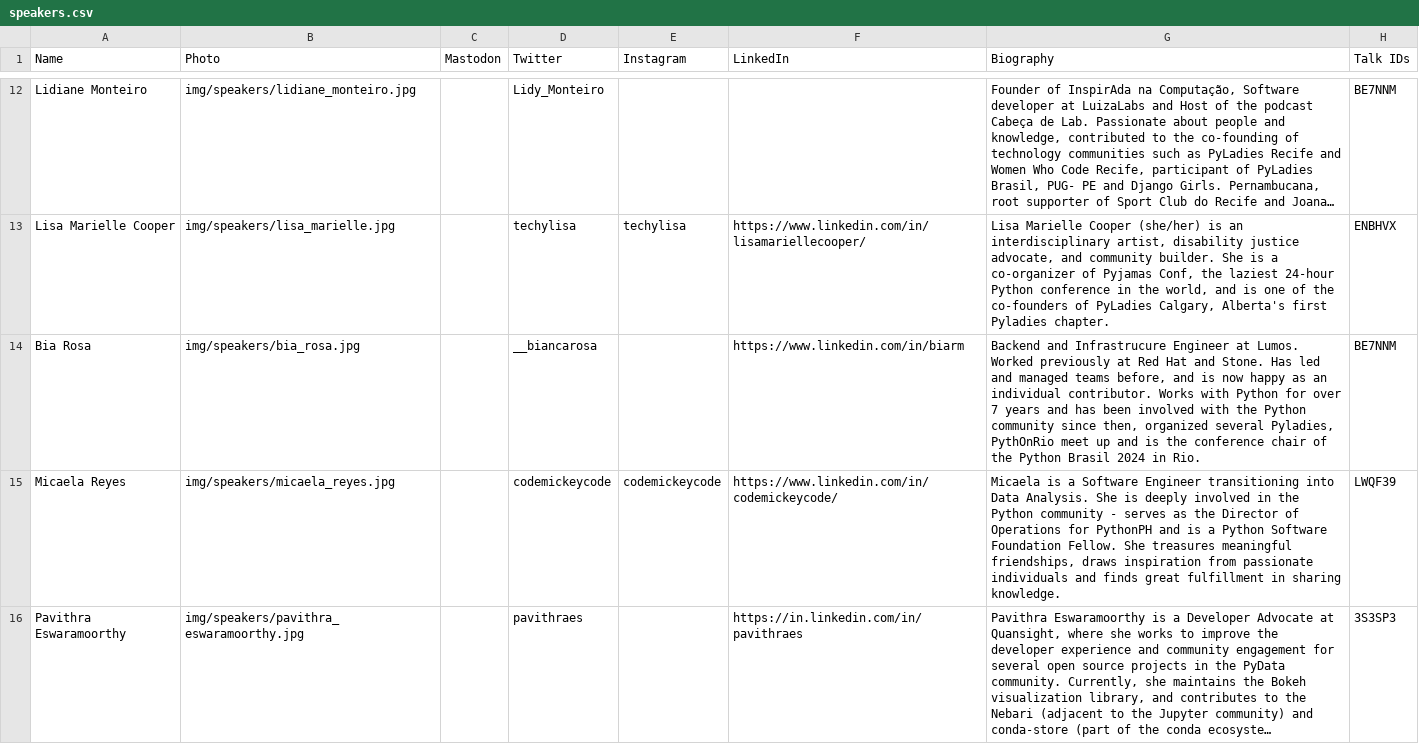
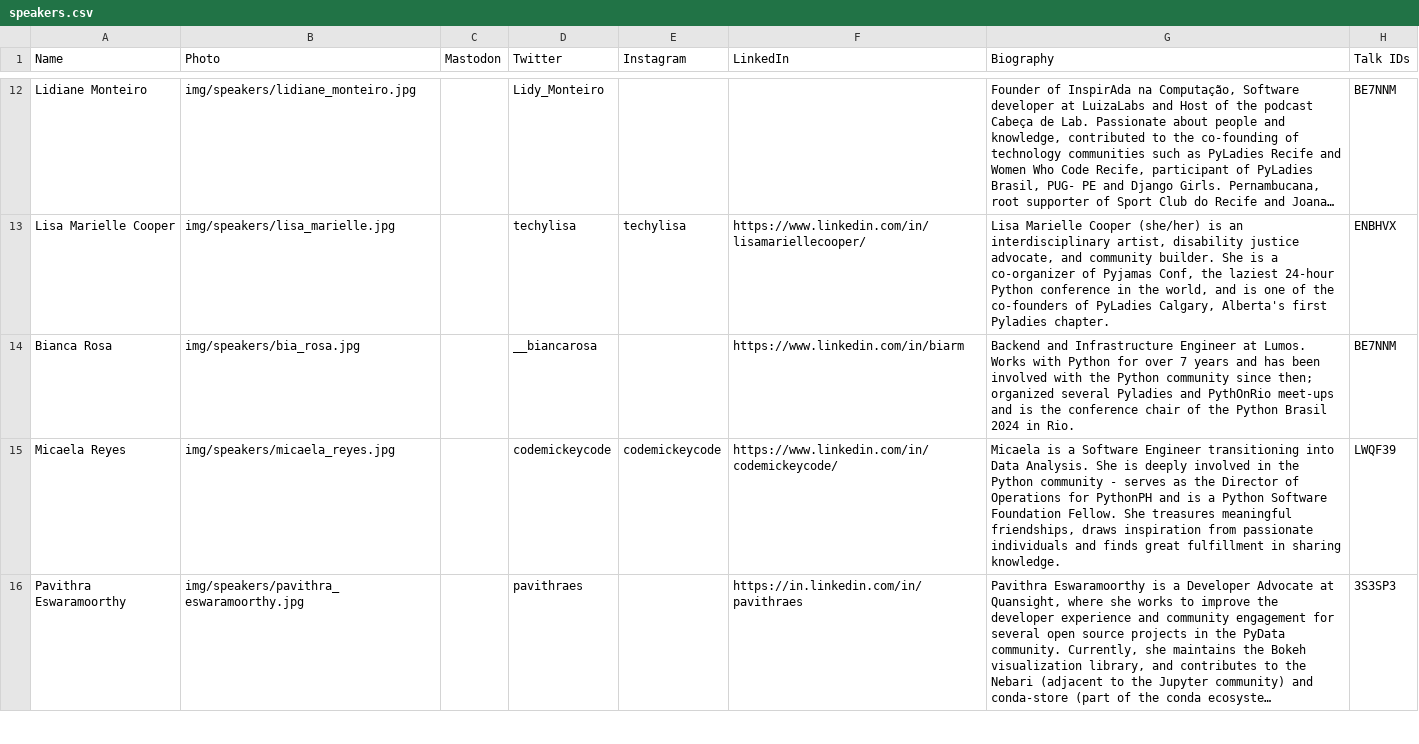
Before and after one commit to pyladies/global-conference, a CSV file: generate_site/speakers.csv, drawn as a sheet; only a part is shown, gaps mark what is left out; long unchanged cells end in …; the diff names each change by its address in the sheet, - before the commit and + after, or states it on an @@ line.

Commit message:
Update Bianca's information

```diff
--- a/generate_site/speakers.csv
+++ b/generate_site/speakers.csv
-A14 (Name): Bia Rosa
+A14 (Name): Bianca Rosa
-G14 (Biography): Backend and Infrastrucure Engineer at Lumos. Worked previously at Red Hat and Stone. Has led and managed teams before, and is now happy as an individual contributor. Works with Python for over 7 years and has been involved with the Python community since then, organized several Pyladies, PythOnRio meet up and is…
+G14 (Biography): Backend and Infrastructure Engineer at Lumos. Works with Python for over 7 years and has been involved with the Python community since then; organized several Pyladies and PythOnRio meet-ups and is…
```
